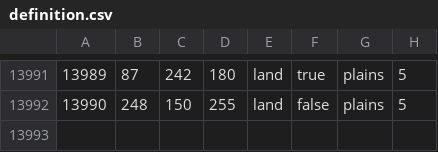
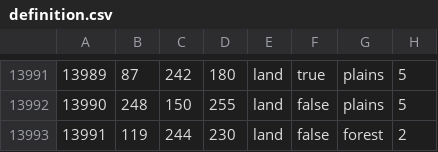
Before and after one commit to Twitilit/The-Great-Crusade, a CSV file: map/definition.csv, drawn as a sheet; only a part is shown, gaps mark what is left out; the diff names each change by its address in the sheet, - before the commit and + after, or states it on an @@ line.

```diff
--- a/map/definition.csv
+++ b/map/definition.csv
+row 13993: 13991 | 119 | 244 | 230 | land | false | forest | 2
```
Also changed, not shown: 3 other files.
